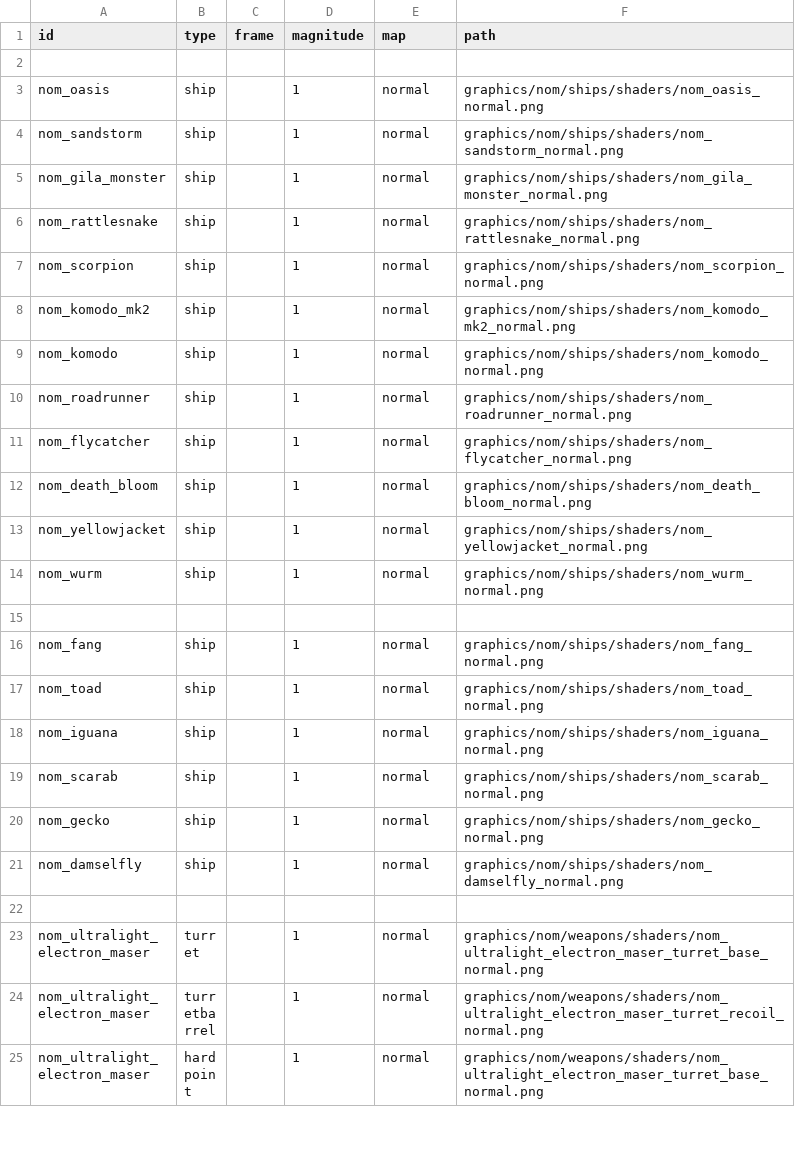
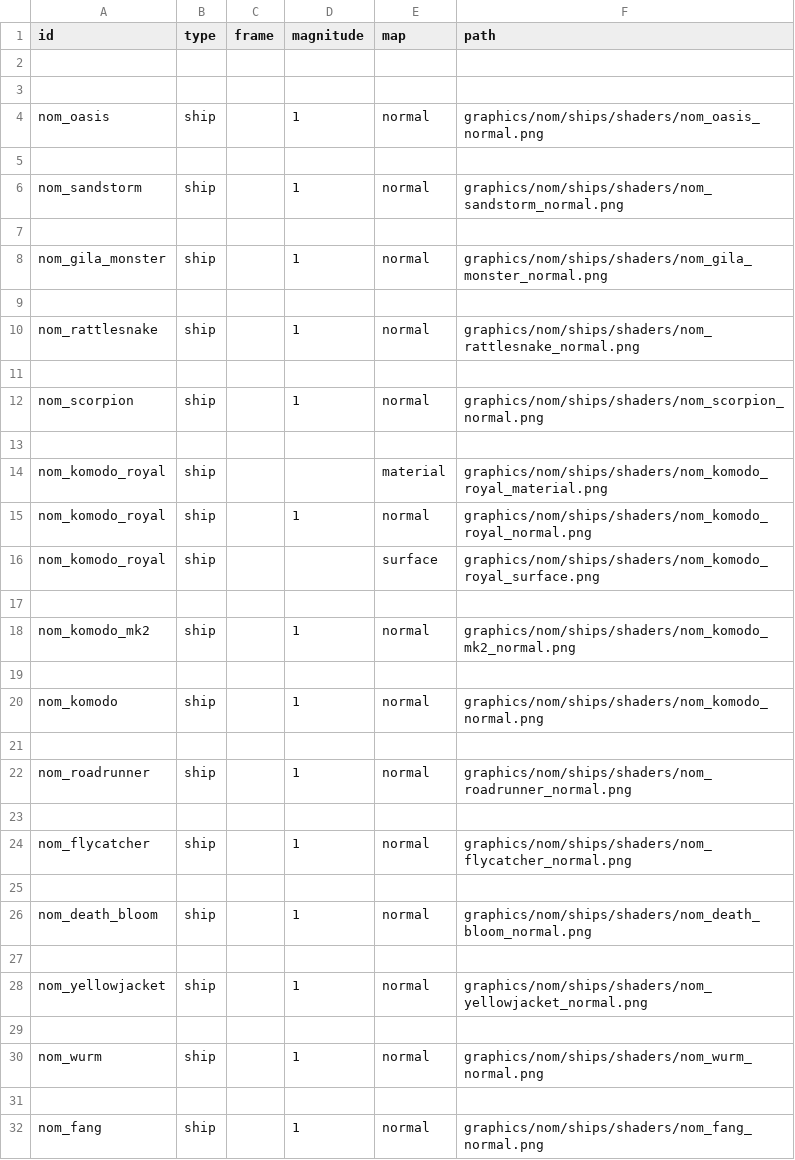
Before and after one commit to Trylobot/ss-nom, a CSV file: data/lights/nom_texture_data.csv, drawn as a sheet; only a part is shown; the shorter side is filled out with more unchanged rows; the diff covers the shown part only.

```diff
--- a/data/lights/nom_texture_data.csv
+++ b/data/lights/nom_texture_data.csv
@@ -2,13 +2,29 @@ id,type,frame,magnitude,map,path
 ,,,,,
+,,,,,
 nom_oasis,ship,,1,normal,graphics/nom/ships/shaders/nom_oasis_normal.png
+,,,,,
 nom_sandstorm,ship,,1,normal,graphics/nom/ships/shaders/nom_sandstorm_normal.png
+,,,,,
 nom_gila_monster,ship,,1,normal,graphics/nom/ships/shaders/nom_gila_monster_normal.png
+,,,,,
 nom_rattlesnake,ship,,1,normal,graphics/nom/ships/shaders/nom_rattlesnake_normal.png
+,,,,,
 nom_scorpion,ship,,1,normal,graphics/nom/ships/shaders/nom_scorpion_normal.png
+,,,,,
+nom_komodo_royal,ship,,,material,graphics/nom/ships/shaders/nom_komodo_royal_material.png
+nom_komodo_royal,ship,,1,normal,graphics/nom/ships/shaders/nom_komodo_royal_normal.png
+nom_komodo_royal,ship,,,surface,graphics/nom/ships/shaders/nom_komodo_royal_surface.png
+,,,,,
 nom_komodo_mk2,ship,,1,normal,graphics/nom/ships/shaders/nom_komodo_mk2_normal.png
+,,,,,
 nom_komodo,ship,,1,normal,graphics/nom/ships/shaders/nom_komodo_normal.png
+,,,,,
 nom_roadrunner,ship,,1,normal,graphics/nom/ships/shaders/nom_roadrunner_normal.png
+,,,,,
 nom_flycatcher,ship,,1,normal,graphics/nom/ships/shaders/nom_flycatcher_normal.png
+,,,,,
 nom_death_bloom,ship,,1,normal,graphics/nom/ships/shaders/nom_death_bloom_normal.png
+,,,,,
 nom_yellowjacket,ship,,1,normal,graphics/nom/ships/shaders/nom_yellowjacket_normal.png
+,,,,,
 nom_wurm,ship,,1,normal,graphics/nom/ships/shaders/nom_wurm_normal.png
```
Also changed, not shown: 6 added rows elsewhere in this file, data/hullmods/hull_mods.csv, 13 other files.
